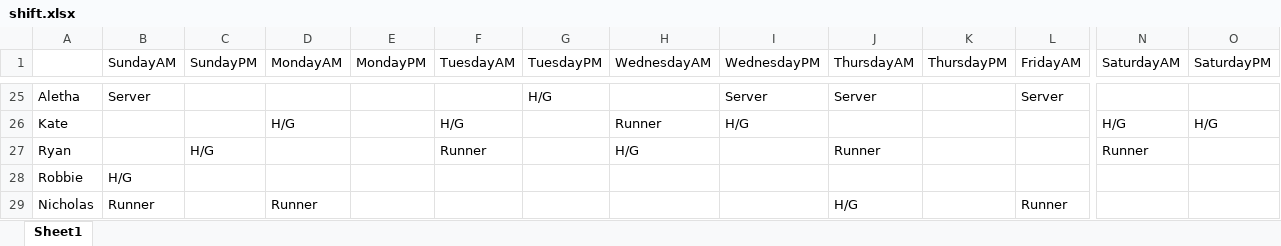
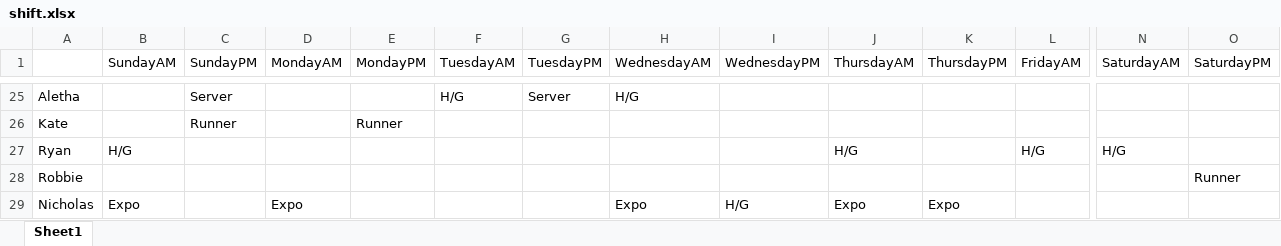
Before and after one commit to Nick22morris/QuickShift, an Excel workbook: shift.xlsx, sheet Sheet1, drawn as a sheet; only a part is shown, gaps mark what is left out; values as stored, in another font and other column widths than the file's, no borders; the diff covers the shown part only; the diff names each change by its address in the sheet, - before the commit and + after, or states it on an @@ line.

```diff
--- a/shift.xlsx (sheet Sheet1)
+++ b/shift.xlsx (sheet Sheet1)
-B25 (SundayAM): Server
+B25 (SundayAM): (empty)
-C25 (SundayPM): (empty)
+C25 (SundayPM): Server
-F25 (TuesdayAM): (empty)
+F25 (TuesdayAM): H/G
-G25 (TuesdayPM): H/G
+G25 (TuesdayPM): Server
-H25 (WednesdayAM): (empty)
+H25 (WednesdayAM): H/G
-I25 (WednesdayPM): Server
+I25 (WednesdayPM): (empty)
-J25 (ThursdayAM): Server
+J25 (ThursdayAM): (empty)
-L25 (FridayAM): Server
+L25 (FridayAM): (empty)
-C26 (SundayPM): (empty)
+C26 (SundayPM): Runner
-D26 (MondayAM): H/G
+D26 (MondayAM): (empty)
-E26 (MondayPM): (empty)
+E26 (MondayPM): Runner
-F26 (TuesdayAM): H/G
+F26 (TuesdayAM): (empty)
-H26 (WednesdayAM): Runner
+H26 (WednesdayAM): (empty)
-I26 (WednesdayPM): H/G
+I26 (WednesdayPM): (empty)
-N26 (SaturdayAM): H/G
+N26 (SaturdayAM): (empty)
-O26 (SaturdayPM): H/G
+O26 (SaturdayPM): (empty)
-B27 (SundayAM): (empty)
+B27 (SundayAM): H/G
-C27 (SundayPM): H/G
+C27 (SundayPM): (empty)
-F27 (TuesdayAM): Runner
+F27 (TuesdayAM): (empty)
-H27 (WednesdayAM): H/G
+H27 (WednesdayAM): (empty)
-J27 (ThursdayAM): Runner
+J27 (ThursdayAM): H/G
-L27 (FridayAM): (empty)
+L27 (FridayAM): H/G
-N27 (SaturdayAM): Runner
+N27 (SaturdayAM): H/G
-B28 (SundayAM): H/G
+B28 (SundayAM): (empty)
-O28 (SaturdayPM): (empty)
+O28 (SaturdayPM): Runner
-B29 (SundayAM): Runner
+B29 (SundayAM): Expo
-D29 (MondayAM): Runner
+D29 (MondayAM): Expo
-H29 (WednesdayAM): (empty)
+H29 (WednesdayAM): Expo
-I29 (WednesdayPM): (empty)
+I29 (WednesdayPM): H/G
-J29 (ThursdayAM): H/G
+J29 (ThursdayAM): Expo
-K29 (ThursdayPM): (empty)
+K29 (ThursdayPM): Expo
-L29 (FridayAM): Runner
+L29 (FridayAM): (empty)
```
Also changed, not shown: 1 added row and 140 edited cells elsewhere in this sheet, 7 other files.
